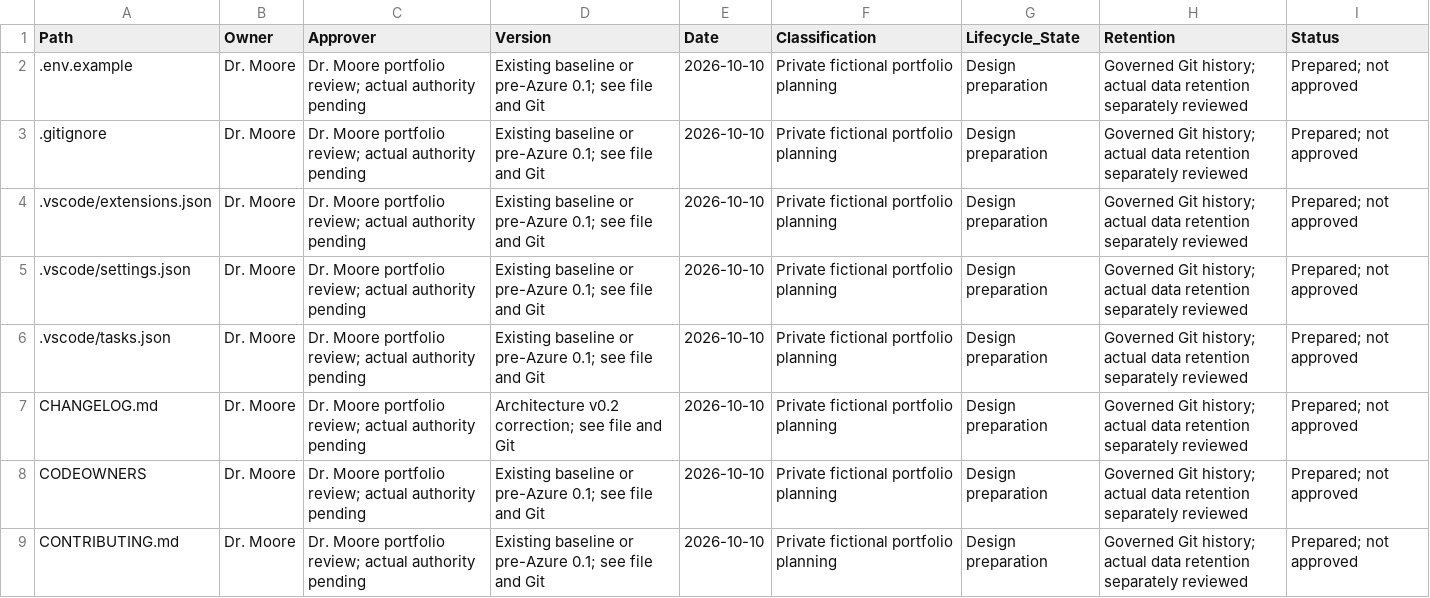
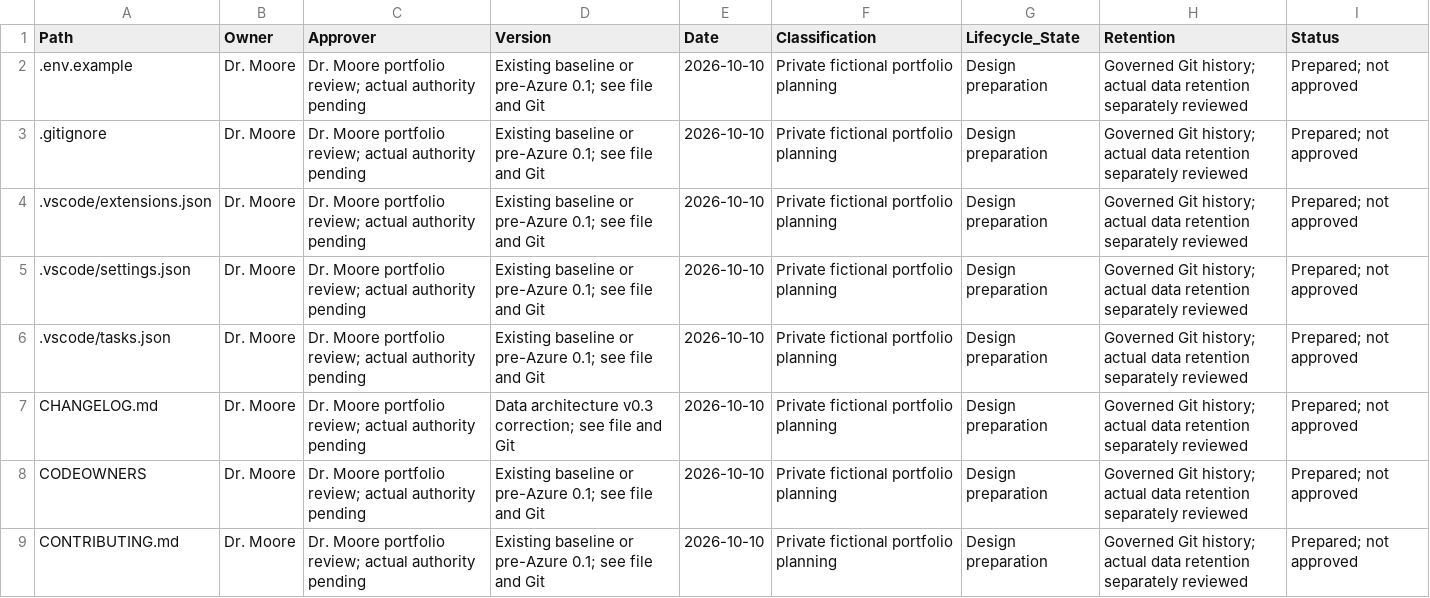
Before and after one commit to Douglas-Moore-Engineering/pulse-bearing-health, a CSV file: governance/information_items.csv, drawn as a sheet; only a part is shown; the diff covers the shown part only.

Commit message:
Define Pulse Bronze Silver Gold data architecture and promotion rules

```diff
--- a/governance/information_items.csv
+++ b/governance/information_items.csv
@@ -6,3 +6,3 @@ Path,Owner,Approver,Version,Date,Classification,Lifecycle_State,Retention,Status
 .vscode/tasks.json,Dr. Moore,Dr. Moore portfolio review; actual authority pending,Existing baseline or pre-Azure 0.1; see file and Git,2026-10-10,Private fictional portfolio planning,Design preparation,Governed Git history; actual data retention separately reviewed,Prepared; not approved
-CHANGELOG.md,Dr. Moore,Dr. Moore portfolio review; actual authority pending,Architecture v0.2 correction; see file and Git,2026-10-10,Private fictional portfolio planning,Design preparation,Governed Git history; actual data retention separately reviewed,Prepared; not approved
+CHANGELOG.md,Dr. Moore,Dr. Moore portfolio review; actual authority pending,Data architecture v0.3 correction; see file and Git,2026-10-10,Private fictional portfolio planning,Design preparation,Governed Git history; actual data retention separately reviewed,Prepared; not approved
 CODEOWNERS,Dr. Moore,Dr. Moore portfolio review; actual authority pending,Existing baseline or pre-Azure 0.1; see file and Git,2026-10-10,Private fictional portfolio planning,Design preparation,Governed Git history; actual data retention separately reviewed,Prepared; not approved
```
Also changed, not shown: 3 added rows and 20 edited cells elsewhere in this file, architecture/architecture_decisions.csv, architecture/architecture_viewpoints.csv, 22 other files.
